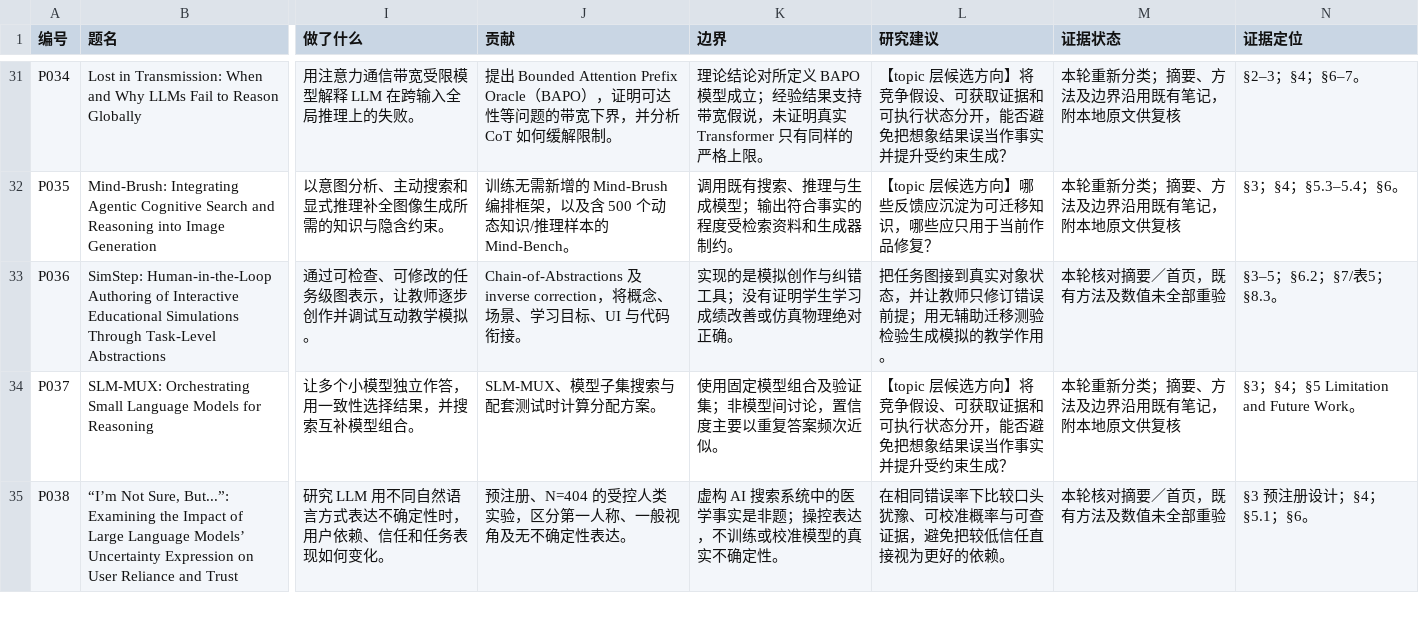
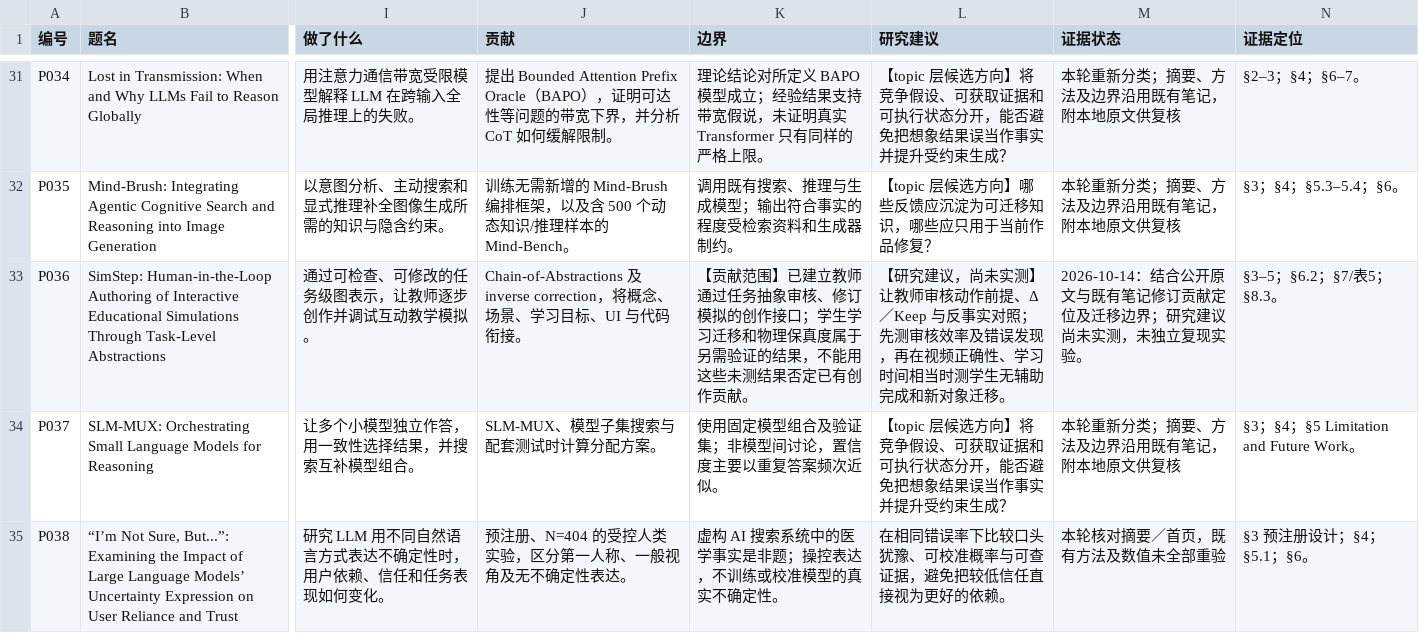
Before and after one commit to SoniaSuns/soniasuns.github.io, a CSV file: topics/downloads/papers.csv, drawn as a sheet; only a part is shown, gaps mark what is left out; the diff covers the shown part only; the diff names each change by its address in the sheet, - before the commit and + after, or states it on an @@ line.

```diff
--- a/topics/downloads/papers.csv
+++ b/topics/downloads/papers.csv
-K33 (边界): 实现的是模拟创作与纠错工具；没有证明学生学习成绩改善或仿真物理绝对正确。
+K33 (边界): 【贡献范围】已建立教师通过任务抽象审核、修订模拟的创作接口；学生学习迁移和物理保真度属于另需验证的结果，不能用这些未测结果否定已有创作贡献。
-L33 (研究建议): 把任务图接到真实对象状态，并让教师只修订错误前提；用无辅助迁移测验检验生成模拟的教学作用。
+L33 (研究建议): 【研究建议，尚未实测】让教师审核动作前提、Δ／Keep 与反事实对照；先测审核效率及错误发现，再在视频正确性、学习时间相当时测学生无辅助完成和新对象迁移。
-M33 (证据状态): 本轮核对摘要／首页，既有方法及数值未全部重验
+M33 (证据状态): 2026-10-14：结合公开原文与既有笔记修订贡献定位及迁移边界；研究建议尚未实测，未独立复现实验。
```
Also changed, not shown: 41 edited cells elsewhere in this file, topics/downloads/aigc-support.csv, topics/downloads/topics.csv, 14 other files.
